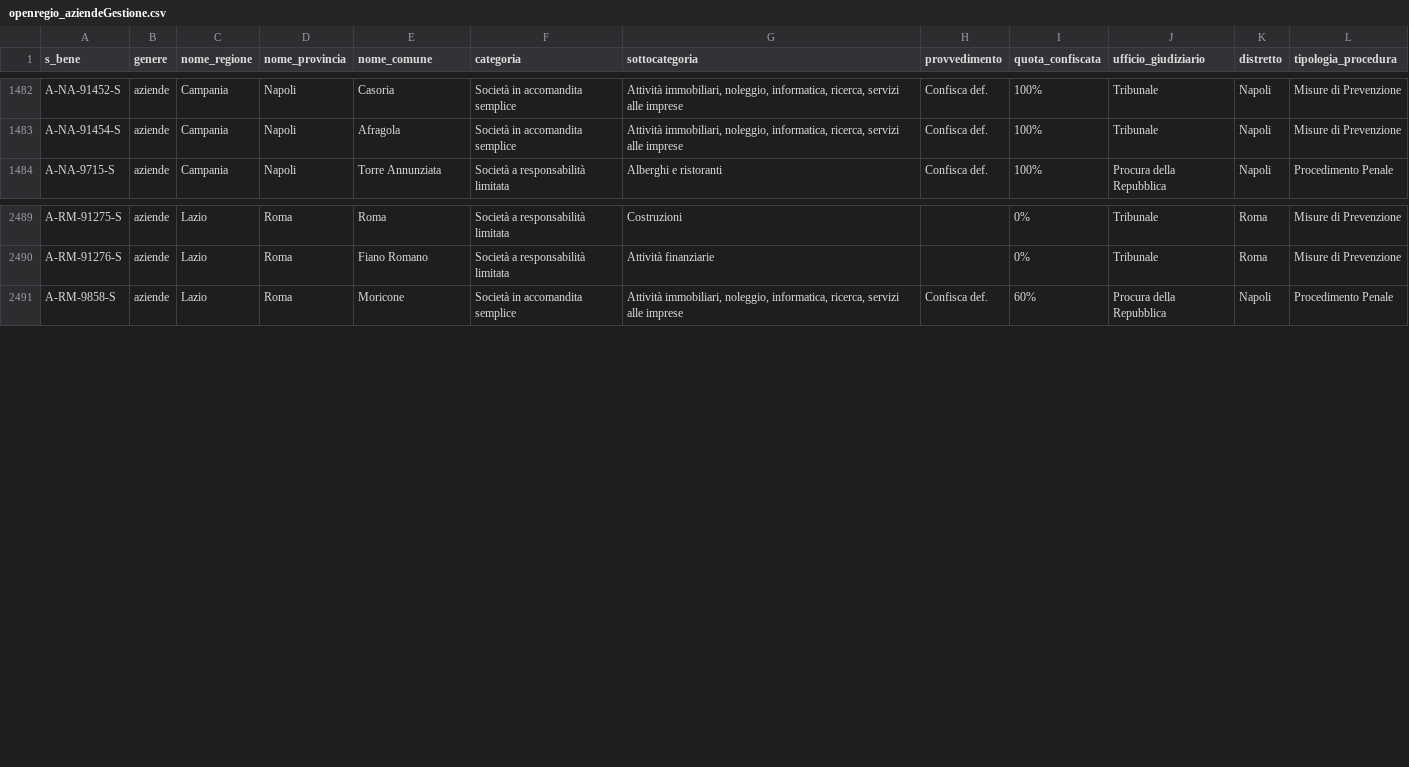
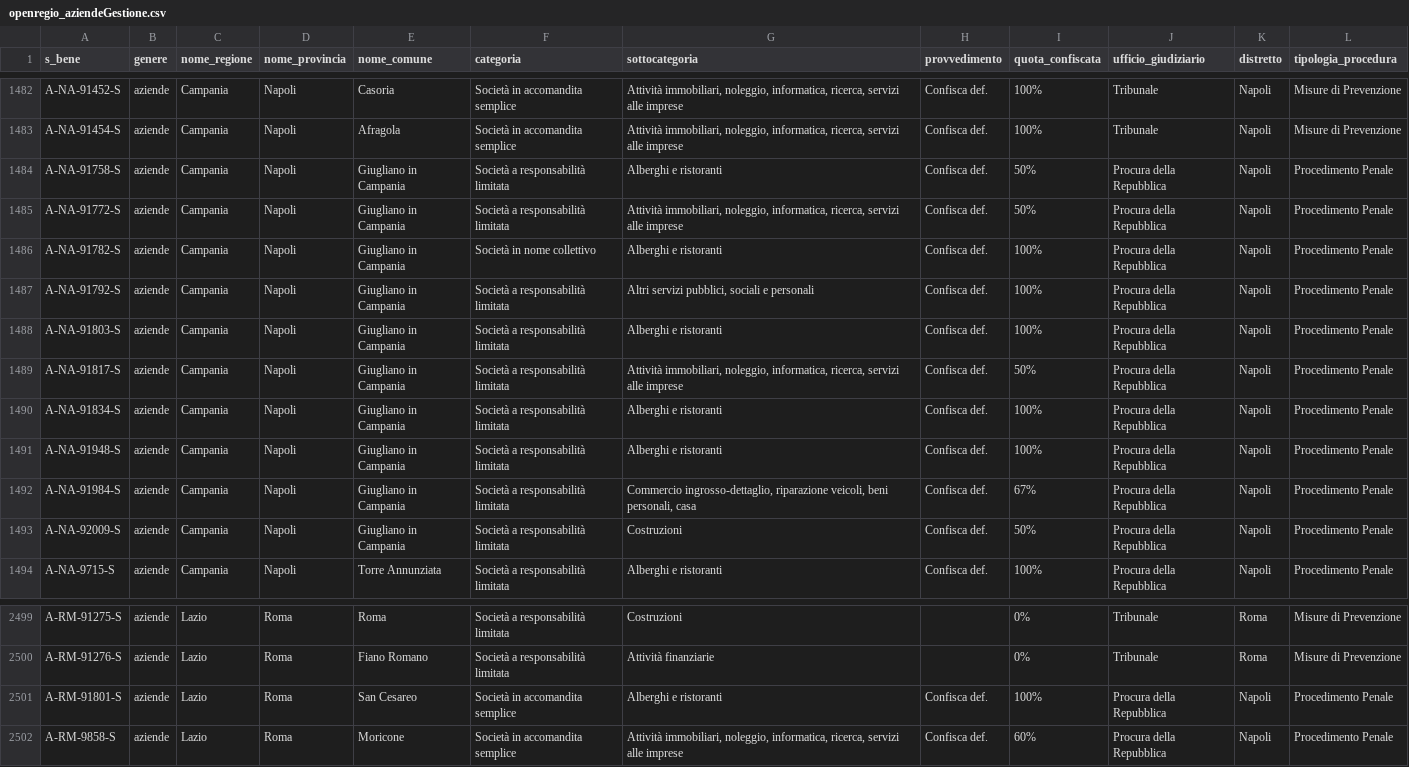
Before and after one commit to aborruso/firstaction, a CSV file: openregio_aziendeGestione.csv, drawn as a sheet; only a part is shown, gaps mark what is left out.

```diff
--- a/openregio_aziendeGestione.csv
+++ b/openregio_aziendeGestione.csv
@@ -1483,2 +1483,12 @@ A-NA-91452-S,aziende,Campania,Napoli,Casoria,Società in accomandita semplice,"A
 A-NA-91454-S,aziende,Campania,Napoli,Afragola,Società in accomandita semplice,"Attività immobiliari, noleggio, informatica, ricerca, servizi alle imprese",Confisca def.,100%,Tribunale,Napoli,Misure di Prevenzione
+A-NA-91758-S,aziende,Campania,Napoli,Giugliano in Campania,Società a responsabilità limitata,Alberghi e ristoranti,Confisca def.,50%,Procura della Repubblica,Napoli,Procedimento Penale
+A-NA-91772-S,aziende,Campania,Napoli,Giugliano in Campania,Società a responsabilità limitata,"Attività immobiliari, noleggio, informatica, ricerca, servizi alle imprese",Confisca def.,50%,Procura della Repubblica,Napoli,Procedimento Penale
+A-NA-91782-S,aziende,Campania,Napoli,Giugliano in Campania,Società in nome collettivo,Alberghi e ristoranti,Confisca def.,100%,Procura della Repubblica,Napoli,Procedimento Penale
+A-NA-91792-S,aziende,Campania,Napoli,Giugliano in Campania,Società a responsabilità limitata,"Altri servizi pubblici, sociali e personali",Confisca def.,100%,Procura della Repubblica,Napoli,Procedimento Penale
+A-NA-91803-S,aziende,Campania,Napoli,Giugliano in Campania,Società a responsabilità limitata,Alberghi e ristoranti,Confisca def.,100%,Procura della Repubblica,Napoli,Procedimento Penale
+A-NA-91817-S,aziende,Campania,Napoli,Giugliano in Campania,Società a responsabilità limitata,"Attività immobiliari, noleggio, informatica, ricerca, servizi alle imprese",Confisca def.,50%,Procura della Repubblica,Napoli,Procedimento Penale
+A-NA-91834-S,aziende,Campania,Napoli,Giugliano in Campania,Società a responsabilità limitata,Alberghi e ristoranti,Confisca def.,100%,Procura della Repubblica,Napoli,Procedimento Penale
+A-NA-91948-S,aziende,Campania,Napoli,Giugliano in Campania,Società a responsabilità limitata,Alberghi e ristoranti,Confisca def.,100%,Procura della Repubblica,Napoli,Procedimento Penale
+A-NA-91984-S,aziende,Campania,Napoli,Giugliano in Campania,Società a responsabilità limitata,"Commercio ingrosso-dettaglio, riparazione veicoli, beni personali, casa",Confisca def.,67%,Procura della Repubblica,Napoli,Procedimento Penale
+A-NA-92009-S,aziende,Campania,Napoli,Giugliano in Campania,Società a responsabilità limitata,Costruzioni,Confisca def.,50%,Procura della Repubblica,Napoli,Procedimento Penale
 A-NA-9715-S,aziende,Campania,Napoli,Torre Annunziata,Società a responsabilità limitata,Alberghi e ristoranti,Confisca def.,100%,Procura della Repubblica,Napoli,Procedimento Penale
@@ -2490,2 +2500,3 @@ A-RM-91275-S,aziende,Lazio,Roma,Roma,Società a responsabilità limitata,Costruz
 A-RM-91276-S,aziende,Lazio,Roma,Fiano Romano,Società a responsabilità limitata,Attività finanziarie,,0%,Tribunale,Roma,Misure di Prevenzione
+A-RM-91801-S,aziende,Lazio,Roma,San Cesareo,Società in accomandita semplice,Alberghi e ristoranti,Confisca def.,100%,Procura della Repubblica,Napoli,Procedimento Penale
 A-RM-9858-S,aziende,Lazio,Roma,Moricone,Società in accomandita semplice,"Attività immobiliari, noleggio, informatica, ricerca, servizi alle imprese",Confisca def.,60%,Procura della Repubblica,Napoli,Procedimento Penale
```
Also changed, not shown: openregio_procedureGestione.csv, processing/log.csv, 3 other files.
